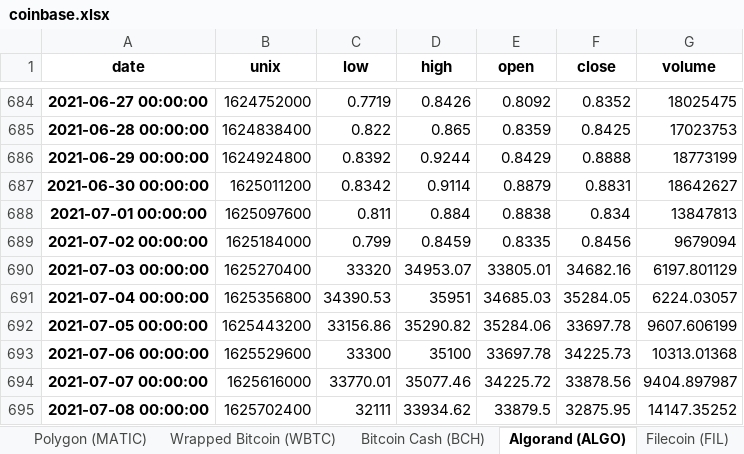
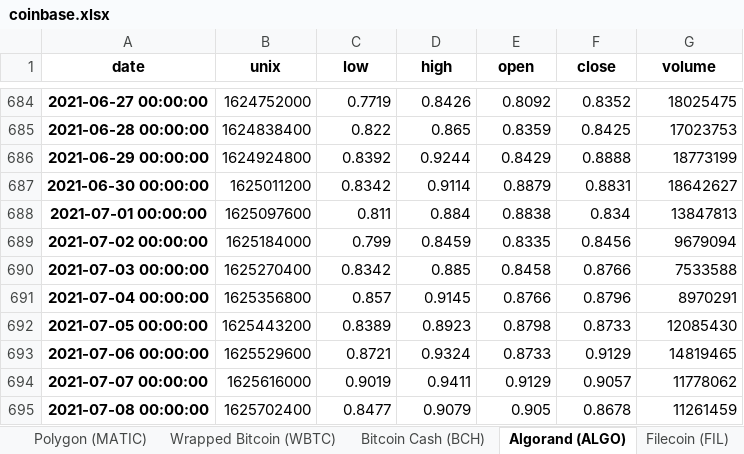
Before and after one commit to bailez/ubri-research, an Excel workbook: scripts/coinbase.xlsx, sheet Algorand (ALGO), drawn as a sheet; only a part is shown, gaps mark what is left out; values as stored, in another font and other column widths than the file's, no borders; the diff covers the shown part only; the diff names each change by its address in the sheet, - before the commit and + after, or states it on an @@ line.

```diff
--- a/scripts/coinbase.xlsx (sheet Algorand (ALGO))
+++ b/scripts/coinbase.xlsx (sheet Algorand (ALGO))
-C690 (low): 33320
+C690 (low): 0.8342
-D690 (high): 34953.07
+D690 (high): 0.885
-E690 (open): 33805.01
+E690 (open): 0.8458
-F690 (close): 34682.16
+F690 (close): 0.8766
-G690 (volume): 6197.801129
+G690 (volume): 7533588
-C691 (low): 34390.53
+C691 (low): 0.857
-D691 (high): 35951
+D691 (high): 0.9145
-E691 (open): 34685.03
+E691 (open): 0.8766
-F691 (close): 35284.05
+F691 (close): 0.8796
-G691 (volume): 6224.03057
+G691 (volume): 8970291
-C692 (low): 33156.86
+C692 (low): 0.8389
-D692 (high): 35290.82
+D692 (high): 0.8923
-E692 (open): 35284.06
+E692 (open): 0.8798
-F692 (close): 33697.78
+F692 (close): 0.8733
-G692 (volume): 9607.606199
+G692 (volume): 12085430
-C693 (low): 33300
+C693 (low): 0.8721
-D693 (high): 35100
+D693 (high): 0.9324
-E693 (open): 33697.78
+E693 (open): 0.8733
-F693 (close): 34225.73
+F693 (close): 0.9129
-G693 (volume): 10313.01368
+G693 (volume): 14819465
-C694 (low): 33770.01
+C694 (low): 0.9019
-D694 (high): 35077.46
+D694 (high): 0.9411
-E694 (open): 34225.72
+E694 (open): 0.9129
-F694 (close): 33878.56
+F694 (close): 0.9057
-G694 (volume): 9404.897987
+G694 (volume): 11778062
-C695 (low): 32111
+C695 (low): 0.8477
-D695 (high): 33934.62
+D695 (high): 0.9079
-E695 (open): 33879.5
+E695 (open): 0.905
-F695 (close): 32875.95
+F695 (close): 0.8678
-G695 (volume): 14147.35252
+G695 (volume): 11261459
```
Also changed, not shown: 1 added row and 495 edited cells elsewhere in this sheet, sheet Bitcoin (BTC), sheet Ethereum (ETH), sheet Litecoin (LTC), sheet Bitcoin Cash (BCH), sheet Ethereum Classic (ETC), sheet Cardano (ADA), 12 more sheets, scripts/coinbase_close.xlsx, scripts/kraken_close.xlsx, 4 other files.
